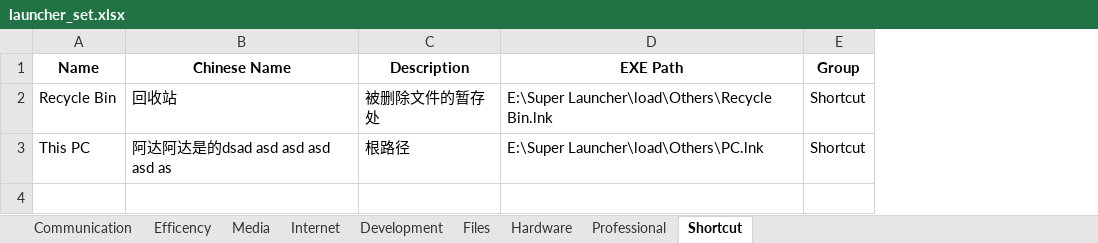
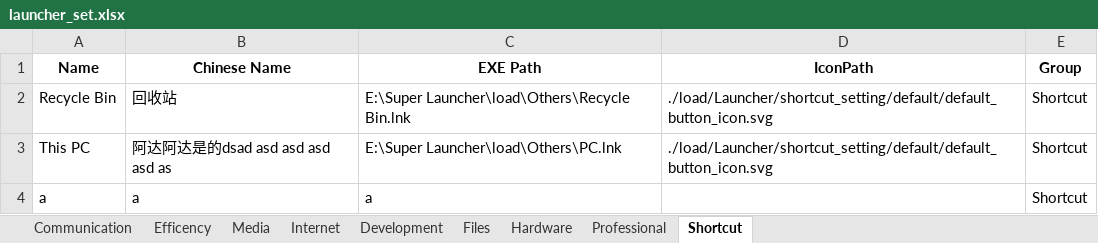
Before and after one commit to Vaccummer/am_store, an Excel workbook: load/Launcher/launcher_set.xlsx, sheet Shortcut, drawn as a sheet; values as stored, in another font and other column widths than the file's, no borders; removed rows and columns are numbered as before the commit, all else as after; the diff names each change by its address in the sheet, - before the commit and + after, or states it on an @@ line.

```diff
--- a/load/Launcher/launcher_set.xlsx (sheet Shortcut)
+++ b/load/Launcher/launcher_set.xlsx (sheet Shortcut)
-column C (Description), rows 2-3: 被删除文件的暂存处 | 根路径
+column D (IconPath), rows 2-3: ./load/Launcher/shortcut_setting/default/default_button_icon.svg | ./load/Launcher/shortcut_setting/default/default_button_icon.svg
+row 4: a | a | a |  | Shortcut
```
Also changed, not shown: sheet Professional, sheet Media, sheet Internet, sheet Efficency, sheet Development, sheet Hardware, 2 more sheets, 10 other files.
